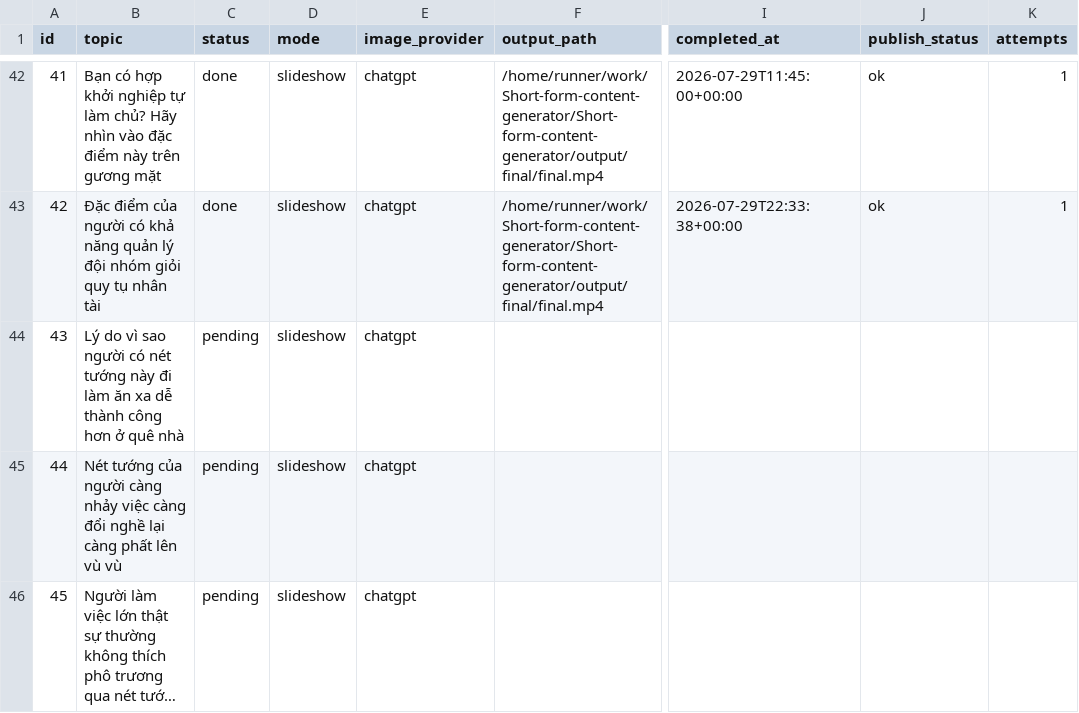
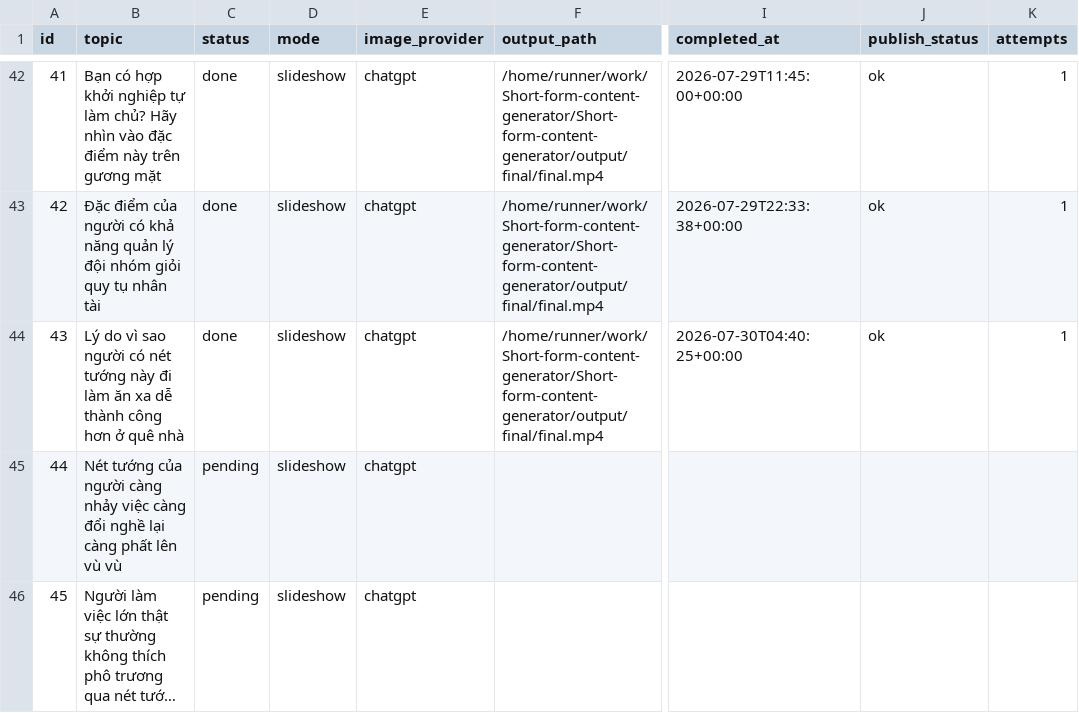
Before and after one commit to NguyenQuangDunghe161764/Short-form-content-generator, a CSV file: jobs.csv, drawn as a sheet; only a part is shown, gaps mark what is left out; long unchanged cells end in …; the diff names each change by its address in the sheet, - before the commit and + after, or states it on an @@ line.

```diff
--- a/jobs.csv
+++ b/jobs.csv
-C44 (status): pending
+C44 (status): done
-F44 (output_path): (empty)
+F44 (output_path): /home/runner/work/Short-form-content-generator/Short-form-content-generator/output/final/final.mp4
-I44 (completed_at): (empty)
+I44 (completed_at): 2026-07-30T04:40:25+00:00
-J44 (publish_status): (empty)
+J44 (publish_status): ok
-K44 (attempts): (empty)
+K44 (attempts): 1
```
